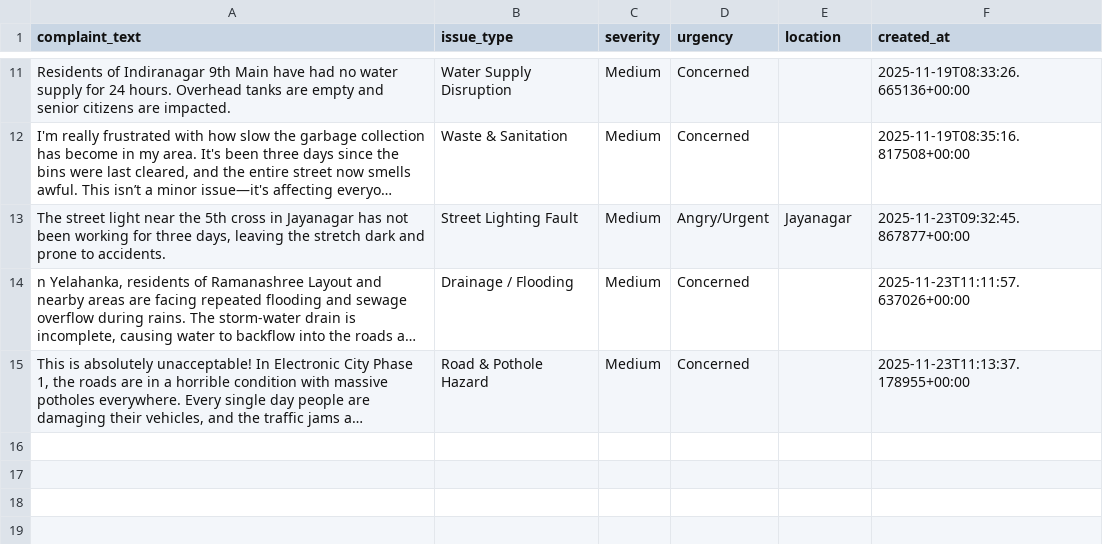
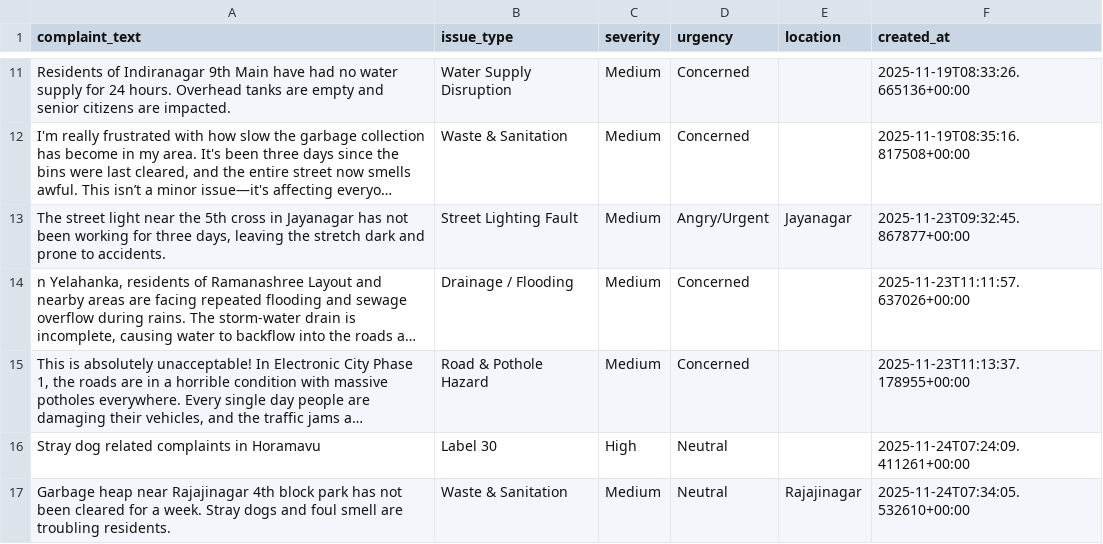
Before and after one commit to prashanth-31/Smart-Infrastructure-Complaint-Intelligence-System-Using-NLP-LLM-Techniques, a CSV file: data/complaints_sample.csv, drawn as a sheet; only a part is shown, gaps mark what is left out; long unchanged cells end in …; the diff names each change by its address in the sheet, - before the commit and + after, or states it on an @@ line.

```diff
--- a/data/complaints_sample.csv
+++ b/data/complaints_sample.csv
+row 16: Stray dog related complaints in Horamavu | Label 30 | High | Neutral |  | 2025-11-24T07:24:09.411261+00:00
+row 17: Garbage heap near Rajajinagar 4th block park has not been cleared for a week. Stray dogs and foul smell are troubling residents. | Waste & Sanitation | Medium | Neutral | Rajajinagar | 2025-11-24T07:34:05.532610+00:00
```
Also changed, not shown: 3 other files.
